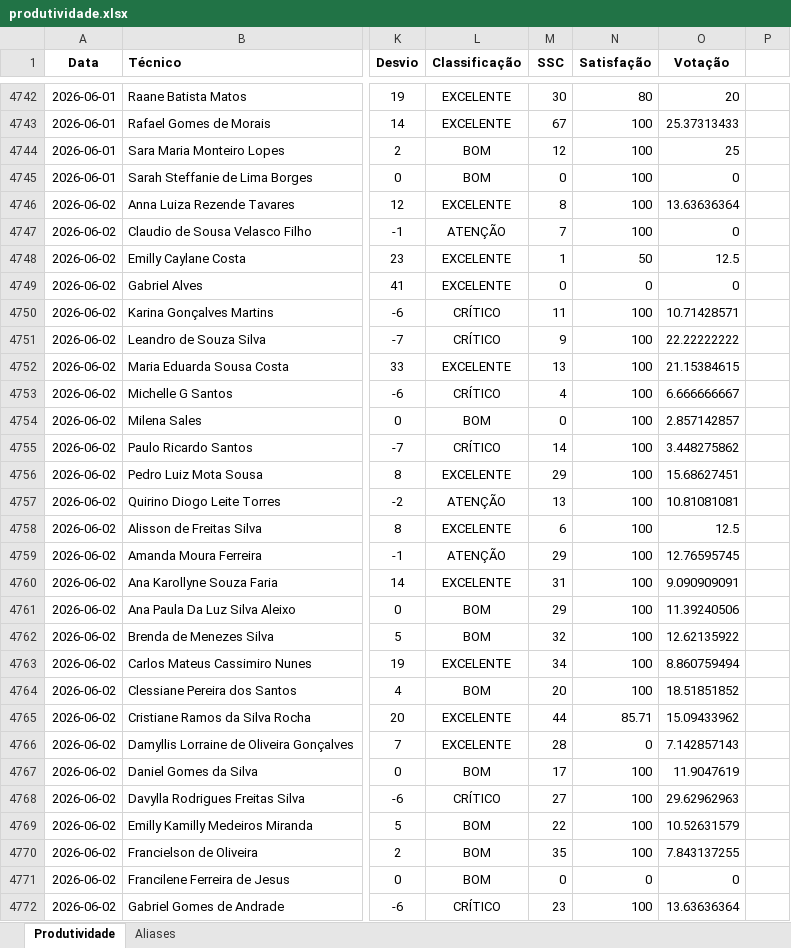
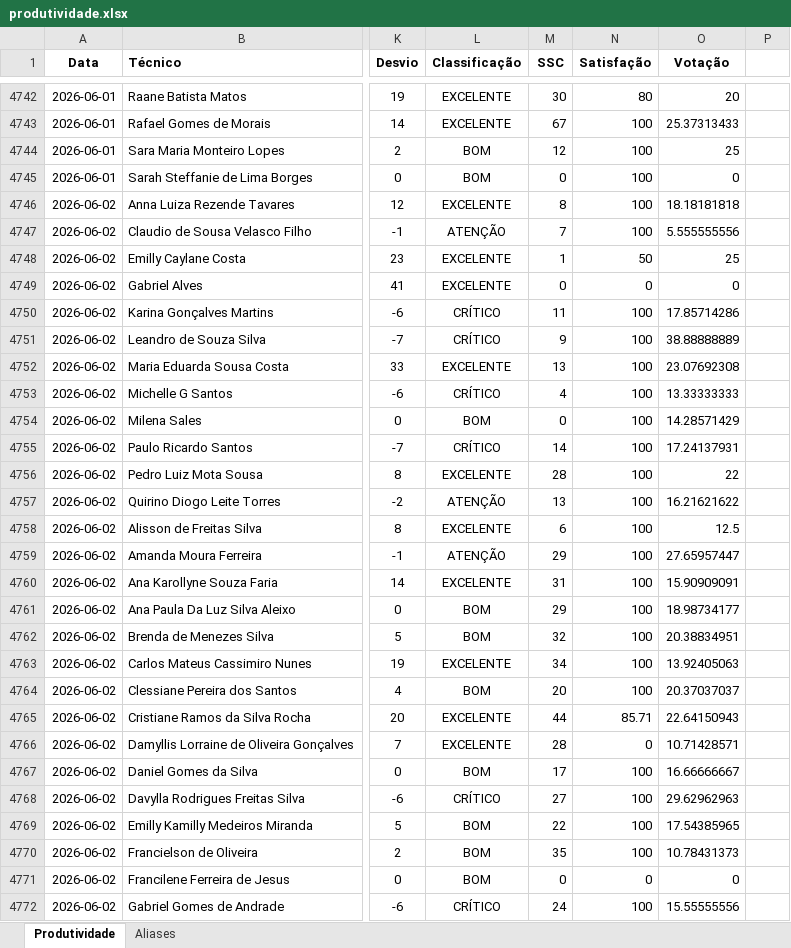
Before and after one commit to supervisaofolha-cmyk/painel-produtividade, an Excel workbook: produtividade.xlsx, sheet Produtividade, drawn as a sheet; only a part is shown, gaps mark what is left out; values as stored, in another font and other column widths than the file's, no borders; the diff covers the shown part only; the diff names each change by its address in the sheet, - before the commit and + after, or states it on an @@ line.

```diff
--- a/produtividade.xlsx (sheet Produtividade)
+++ b/produtividade.xlsx (sheet Produtividade)
-O4746 (Votação): 13.63636364
+O4746 (Votação): 18.18181818
-O4747 (Votação): 0
+O4747 (Votação): 5.555555556
-O4748 (Votação): 12.5
+O4748 (Votação): 25
-O4750 (Votação): 10.71428571
+O4750 (Votação): 17.85714286
-O4751 (Votação): 22.22222222
+O4751 (Votação): 38.88888889
-O4752 (Votação): 21.15384615
+O4752 (Votação): 23.07692308
-O4753 (Votação): 6.666666667
+O4753 (Votação): 13.33333333
-O4754 (Votação): 2.857142857
+O4754 (Votação): 14.28571429
-O4755 (Votação): 3.448275862
+O4755 (Votação): 17.24137931
-M4756 (SSC): 29
+M4756 (SSC): 28
-O4756 (Votação): 15.68627451
+O4756 (Votação): 22
-O4757 (Votação): 10.81081081
+O4757 (Votação): 16.21621622
-O4759 (Votação): 12.76595745
+O4759 (Votação): 27.65957447
-O4760 (Votação): 9.090909091
+O4760 (Votação): 15.90909091
-O4761 (Votação): 11.39240506
+O4761 (Votação): 18.98734177
-O4762 (Votação): 12.62135922
+O4762 (Votação): 20.38834951
-O4763 (Votação): 8.860759494
+O4763 (Votação): 13.92405063
-O4764 (Votação): 18.51851852
+O4764 (Votação): 20.37037037
-O4765 (Votação): 15.09433962
+O4765 (Votação): 22.64150943
-O4766 (Votação): 7.142857143
+O4766 (Votação): 10.71428571
-O4767 (Votação): 11.9047619
+O4767 (Votação): 16.66666667
-O4769 (Votação): 10.52631579
+O4769 (Votação): 17.54385965
-O4770 (Votação): 7.843137255
+O4770 (Votação): 10.78431373
-M4772 (SSC): 23
+M4772 (SSC): 24
-O4772 (Votação): 13.63636364
+O4772 (Votação): 15.55555556
```
Also changed, not shown: 18 edited cells elsewhere in this sheet, produtividade_backup.xlsx.
